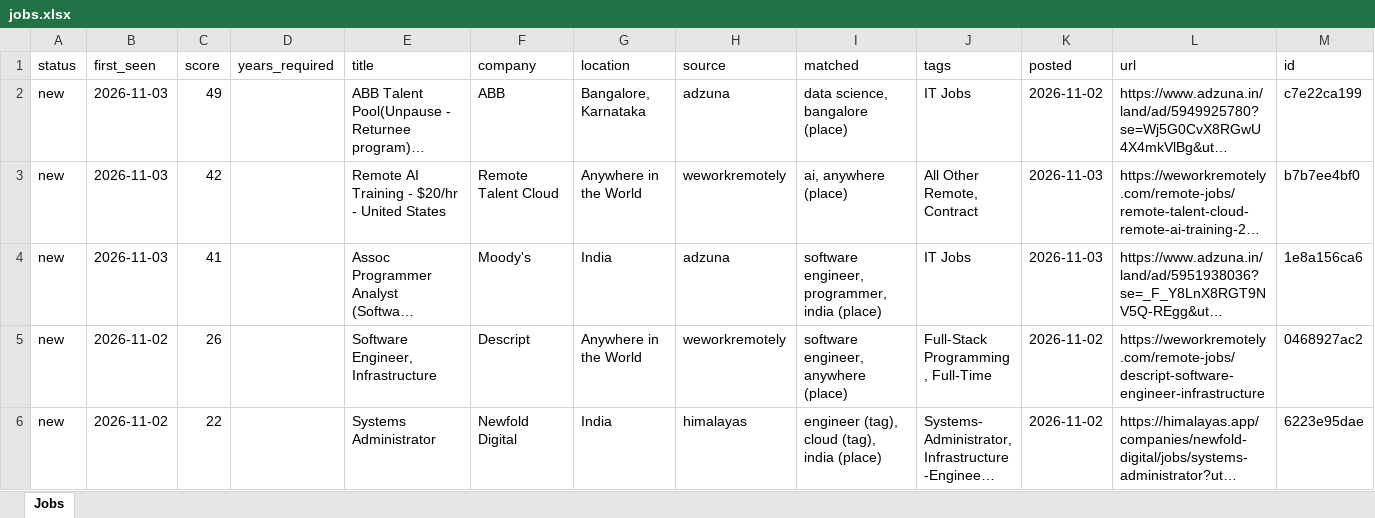
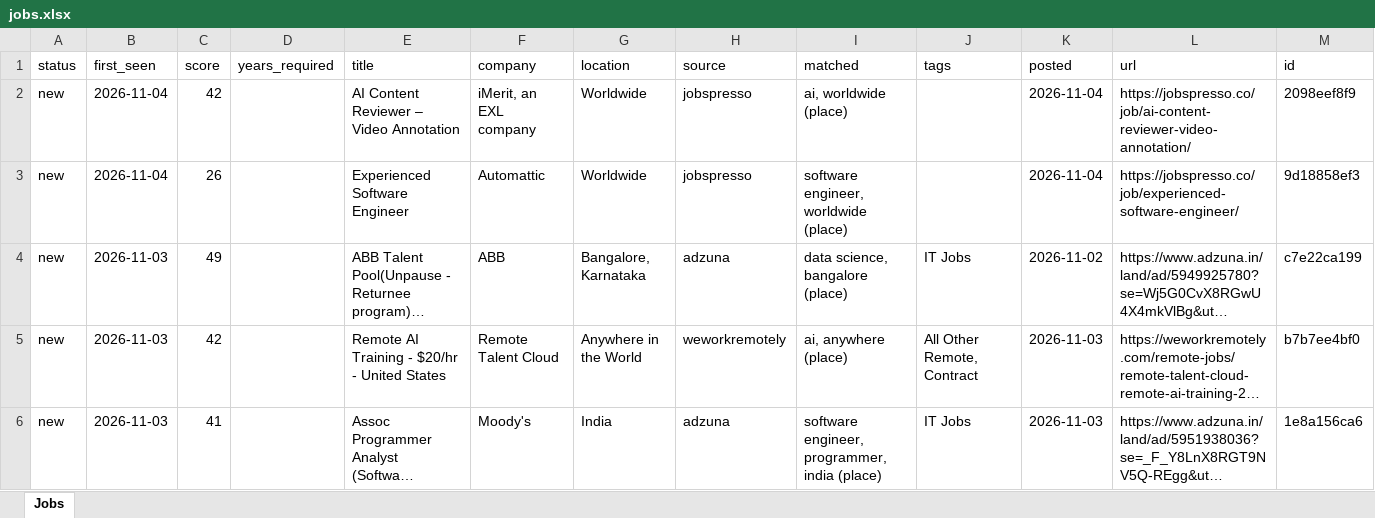
Before and after one commit to KrishnaVamshi31/jobradar, an Excel workbook: data/jobs.xlsx, sheet Jobs, drawn as a sheet; only a part is shown; the shorter side is filled out with more unchanged rows; long unchanged cells end in …; values as stored, in another font and other column widths than the file's, no borders; the diff names each change by its address in the sheet, - before the commit and + after, or states it on an @@ line.

```diff
--- a/data/jobs.xlsx (sheet Jobs)
+++ b/data/jobs.xlsx (sheet Jobs)
+row 2: new | 2026-11-04 | 42 |  | AI Content Reviewer – Video Annotation | iMerit, an EXL company | Worldwide | jobspresso | ai, worldwide (place) |  | 2026-11-04 | https://jobspresso.co/job/ai-content-reviewer-video-annotation/ | 2098eef8f9
+row 3: new | 2026-11-04 | 26 |  | Experienced Software Engineer | Automattic | Worldwide | jobspresso | software engineer, worldwide (place) |  | 2026-11-04 | https://jobspresso.co/job/experienced-software-engineer/ | 9d18858ef3
```
Also changed, not shown: 1 other file.
